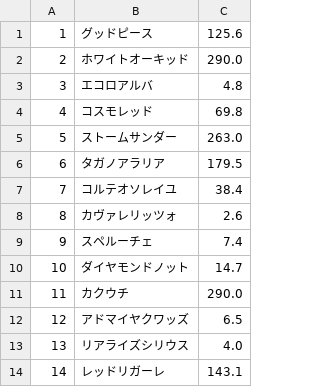
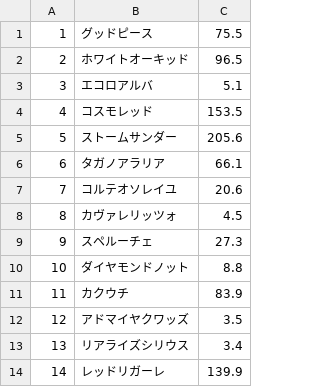
Before and after one commit to CocaCork/CocaCork.github.io, a CSV file: 朝日杯.csv, drawn as a sheet.

Commit message:
Update 朝日杯.csv

```diff
--- a/朝日杯.csv
+++ b/朝日杯.csv
@@ -1,14 +1,14 @@
-1,グッドピース,125.6
-2,ホワイトオーキッド,290.0
-3,エコロアルバ,4.8
-4,コスモレッド,69.8
-5,ストームサンダー,263.0
-6,タガノアラリア,179.5
-7,コルテオソレイユ,38.4
-8,カヴァレリッツォ,2.6
-9,スペルーチェ,7.4	
-10,ダイヤモンドノット,14.7
-11,カクウチ,290.0
-12,アドマイヤクワッズ,6.5
-13,リアライズシリウス,4.0
-14,レッドリガーレ,143.1
+1,グッドピース,75.5
+2,ホワイトオーキッド,96.5
+3,エコロアルバ,5.1
+4,コスモレッド,153.5
+5,ストームサンダー,205.6
+6,タガノアラリア,66.1
+7,コルテオソレイユ,20.6
+8,カヴァレリッツォ,4.5
+9,スペルーチェ,27.3	
+10,ダイヤモンドノット,8.8
+11,カクウチ,83.9
+12,アドマイヤクワッズ,3.5
+13,リアライズシリウス,3.4
+14,レッドリガーレ,139.9
```
